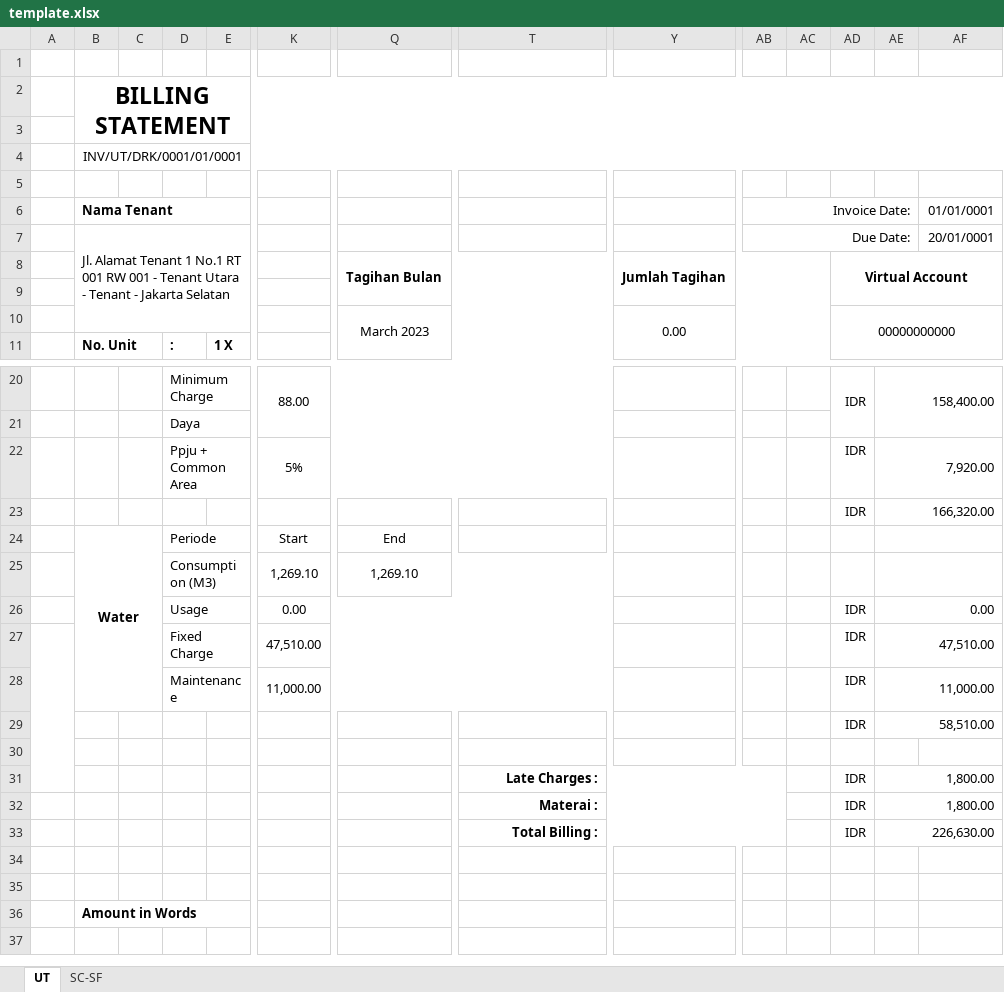
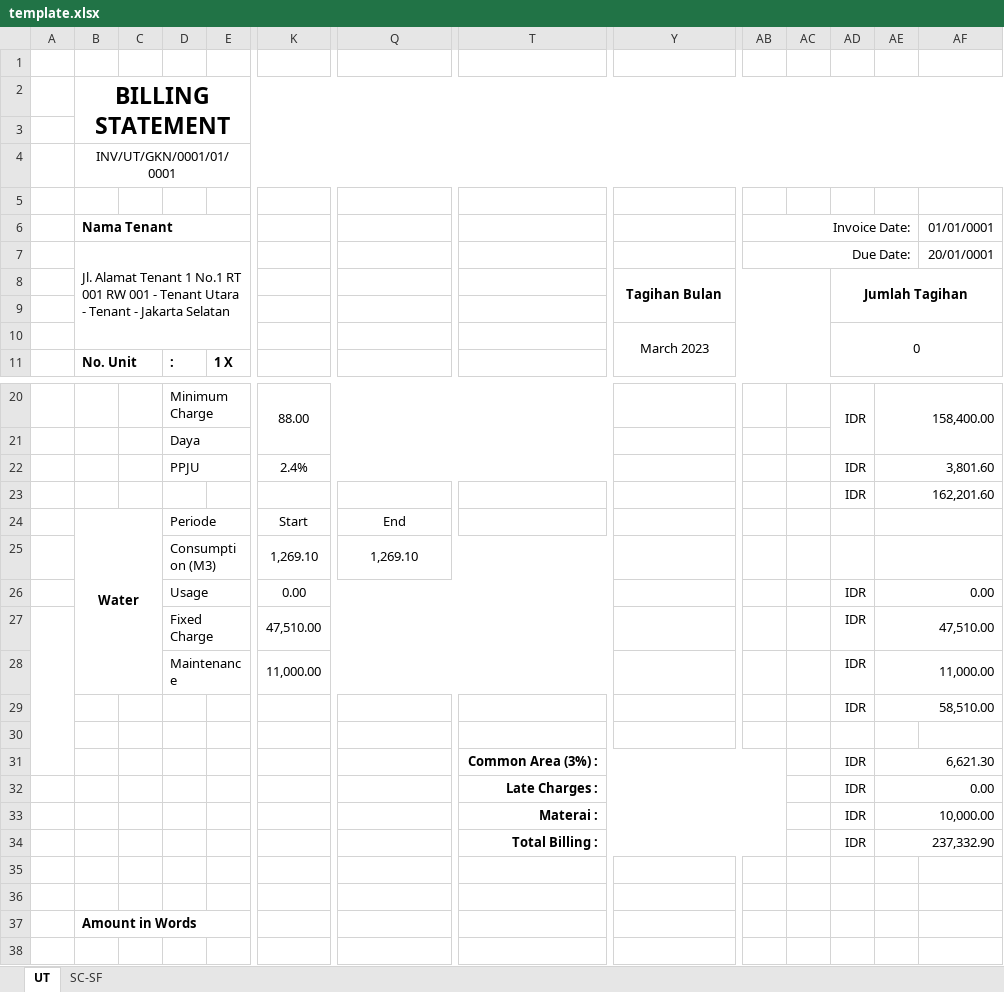
Before and after one commit to mrmaulanaasyarief/SysBill, an Excel workbook: template/template.xlsx, sheet UT, drawn as a sheet; only a part is shown, gaps mark what is left out; values as stored, in another font and other column widths than the file's, no borders; charts and pictures not drawn; removed rows and columns are numbered as before the commit, all else as after; rows hold the shown columns only; the diff covers the shown part only; the diff names each change by its address in the sheet, - before the commit and + after, or states it on an @@ line.

```diff
--- a/template/template.xlsx (sheet UT)
+++ b/template/template.xlsx (sheet UT)
-B4 (Nama Tenant): INV/UT/DRK/0001/01/0001
+B4 (Nama Tenant): INV/UT/GKN/0001/01/0001
-row 8:  |  |  |  |  |  | Tagihan Bulan |  | Jumlah Tagihan |  |  | Virtual Account
+row 8:  |  |  |  |  |  |  |  | Tagihan Bulan |  |  | Jumlah Tagihan
-row 10:  |  |  |  |  |  | March 2023 |  | 0.00 |  |  | 00000000000
+row 10:  |  |  |  |  |  |  |  | March 2023 |  |  | 0
-row 22:  |  |  | Ppju + Common Area |  | 5% |  |  |  |  |  | IDR | 7,920.00
-row 23:  |  |  |  |  |  |  |  |  |  |  | IDR | 166,320.00
+row 22:  |  |  | PPJU |  | 2.4% |  |  |  |  |  | IDR | 3,801.60
+row 23:  |  |  |  |  |  |  |  |  |  |  | IDR | 162,201.60
-A27:A31 merged
+A27:A31 merged
+row 31:  |  |  |  |  |  |  | Common Area (3%) : |  |  |  | IDR | 6,621.30
-AE32: 1,800.00
+AE32: 0.00
-AE33: 1,800.00
+AE33: 10,000.00
-AE34: 226,630.00
+AE34: 237,332.90
```
Also changed, not shown: 11 edited cells elsewhere in this sheet, sheet SC-SF, charts or pictures, 6 other files.
